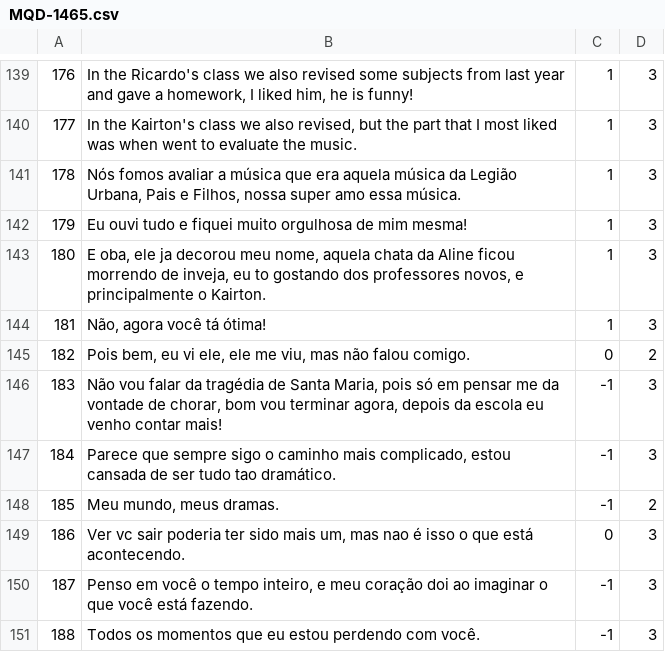
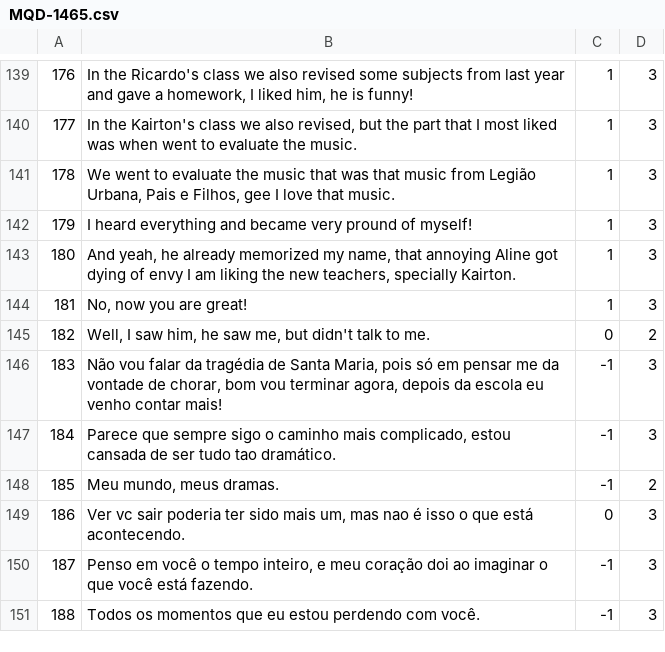
Before and after one commit to AlexanderIan53/AlexanderIan53-HoraComplementar-Traducao, a CSV file: MQD-1465.csv, drawn as a sheet; only a part is shown, gaps mark what is left out.

Commit message:
Update MQD-1465.csv

```diff
--- a/MQD-1465.csv
+++ b/MQD-1465.csv
@@ -140,7 +140,7 @@
 "177","In the Kairton's class we also revised, but the part that I most liked was when went to evaluate the music.","1","3"
-"178","Nós fomos avaliar a música que era aquela música da Legião Urbana, Pais e Filhos, nossa super amo essa música.","1","3"
-"179"," Eu ouvi tudo e fiquei muito orgulhosa de mim mesma!","1","3"
-"180","E oba, ele ja decorou meu nome, aquela chata da Aline ficou morrendo de inveja, eu to gostando dos professores novos, e principalmente o Kairton.","1","3"
-"181","Não, agora você tá ótima!","1","3"
-"182","Pois bem, eu vi ele, ele me viu, mas não falou comigo.","0","2"
+"178","We went to evaluate the music that was that music from Legião Urbana, Pais e Filhos, gee I love that music.","1","3"
+"179","I heard everything and became very pround of myself!","1","3"
+"180","And yeah, he already memorized my name, that annoying Aline got dying of envy I am liking the new teachers, specially Kairton.","1","3"
+"181","No, now you are great!","1","3"
+"182","Well, I saw him, he saw me, but didn't talk to me.","0","2"
 "183","Não vou falar da tragédia de Santa Maria, pois só em pensar me da vontade de chorar, bom vou terminar agora, depois da escola eu venho contar mais!","-1","3"
```
